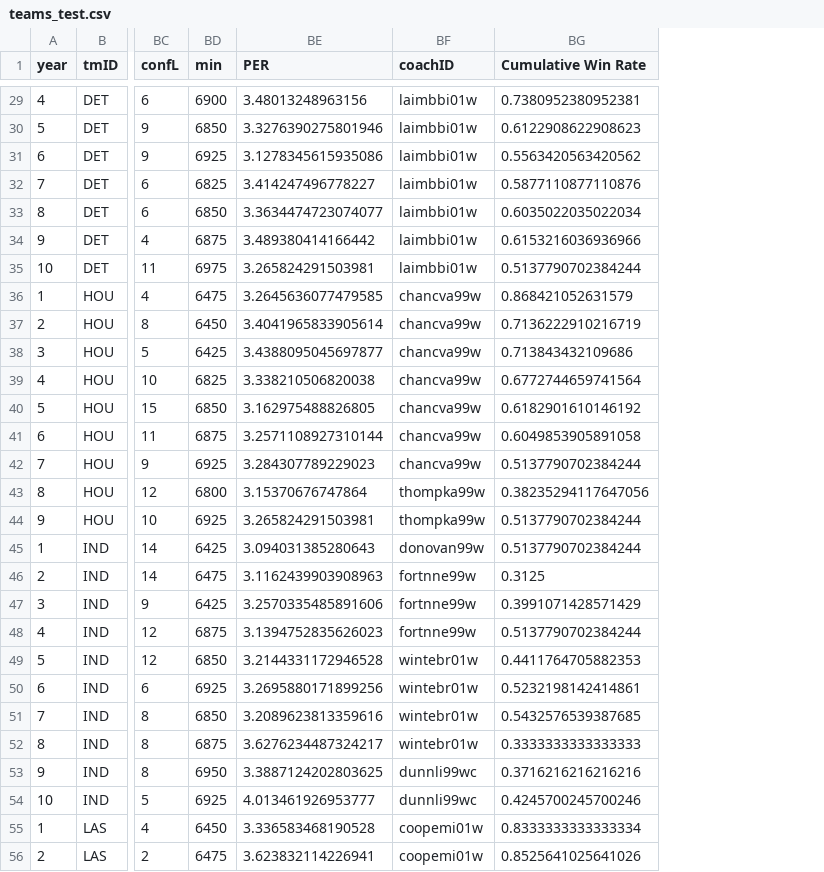
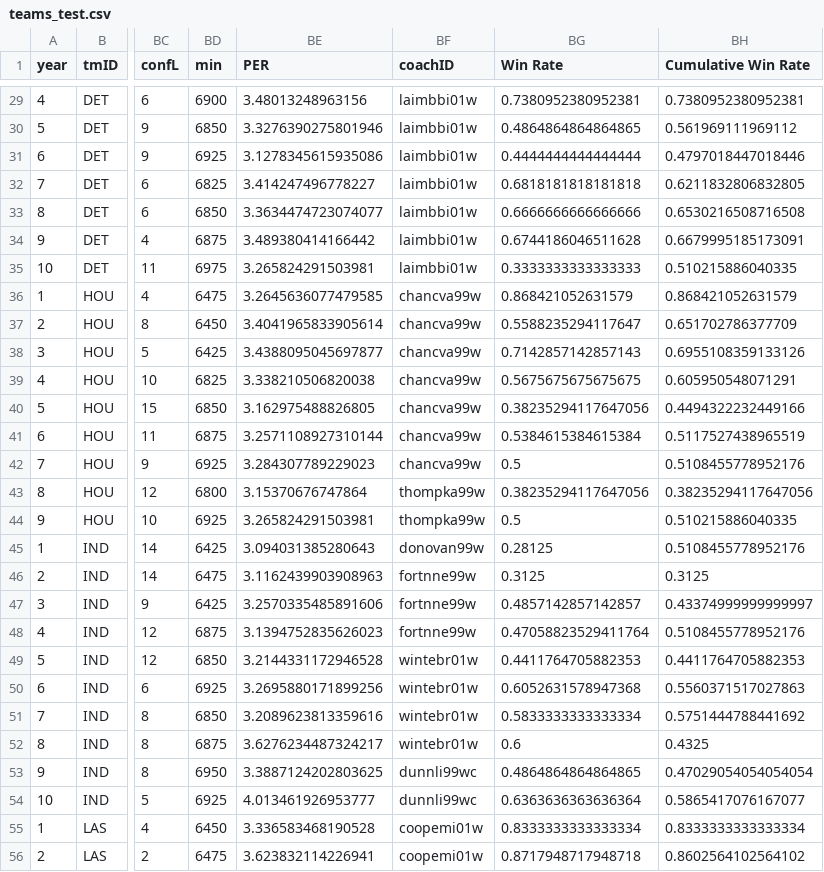
Before and after one commit to sirkotal/feup-ac, a CSV file: dataset/processed/teams_test.csv, drawn as a sheet; only a part is shown, gaps mark what is left out; addresses are those after the commit; the diff covers the shown part only; the diff names each change by its address in the sheet, - before the commit and + after, or states it on an @@ line.

```diff
--- a/dataset/processed/teams_test.csv
+++ b/dataset/processed/teams_test.csv
+column BG (Win Rate), rows 29-56: 0.7380952380952381 | 0.4864864864864865 | 0.4444444444444444 | 0.6818181818181818 | 0.6666666666666666 | 0.6744186046511628 | 0.3333333333333333 | 0.868421052631579 | 0.5588235294117647 | 0.7142857142857143 | 0.5675675675675675 | 0.38235294117647056 | 0.5384615384615384 | 0.5 | 0.38235294117647056 | 0.5 | 0.28125 | 0.3125 | 0.4857142857142857 | 0.47058823529411764 | 0.4411764705882353 | 0.6052631578947368 | 0.5833333333333334 | 0.6 | 0.4864864864864865 | 0.6363636363636364 | 0.8333333333333334 | 0.8717948717948718
-BH30 (Cumulative Win Rate): 0.6122908622908623
+BH30 (Cumulative Win Rate): 0.561969111969112
-BH31 (Cumulative Win Rate): 0.5563420563420562
+BH31 (Cumulative Win Rate): 0.4797018447018446
-BH32 (Cumulative Win Rate): 0.5877110877110876
+BH32 (Cumulative Win Rate): 0.6211832806832805
-BH33 (Cumulative Win Rate): 0.6035022035022034
+BH33 (Cumulative Win Rate): 0.6530216508716508
-BH34 (Cumulative Win Rate): 0.6153216036936966
+BH34 (Cumulative Win Rate): 0.6679995185173091
-BH35 (Cumulative Win Rate): 0.5137790702384244
+BH35 (Cumulative Win Rate): 0.510215886040335
-BH37 (Cumulative Win Rate): 0.7136222910216719
+BH37 (Cumulative Win Rate): 0.651702786377709
-BH38 (Cumulative Win Rate): 0.713843432109686
+BH38 (Cumulative Win Rate): 0.6955108359133126
-BH39 (Cumulative Win Rate): 0.6772744659741564
+BH39 (Cumulative Win Rate): 0.605950548071291
-BH40 (Cumulative Win Rate): 0.6182901610146192
+BH40 (Cumulative Win Rate): 0.4494322232449166
-BH41 (Cumulative Win Rate): 0.6049853905891058
+BH41 (Cumulative Win Rate): 0.5117527438965519
-BH42 (Cumulative Win Rate): 0.5137790702384244
+BH42 (Cumulative Win Rate): 0.5108455778952176
-BH44 (Cumulative Win Rate): 0.5137790702384244
+BH44 (Cumulative Win Rate): 0.510215886040335
-BH45 (Cumulative Win Rate): 0.5137790702384244
+BH45 (Cumulative Win Rate): 0.5108455778952176
-BH47 (Cumulative Win Rate): 0.3991071428571429
+BH47 (Cumulative Win Rate): 0.43374999999999997
-BH48 (Cumulative Win Rate): 0.5137790702384244
+BH48 (Cumulative Win Rate): 0.5108455778952176
-BH50 (Cumulative Win Rate): 0.5232198142414861
+BH50 (Cumulative Win Rate): 0.5560371517027863
-BH51 (Cumulative Win Rate): 0.5432576539387685
+BH51 (Cumulative Win Rate): 0.5751444788441692
-BH52 (Cumulative Win Rate): 0.3333333333333333
+BH52 (Cumulative Win Rate): 0.4325
-BH53 (Cumulative Win Rate): 0.3716216216216216
+BH53 (Cumulative Win Rate): 0.47029054054054054
-BH54 (Cumulative Win Rate): 0.4245700245700246
+BH54 (Cumulative Win Rate): 0.5865417076167077
-BH56 (Cumulative Win Rate): 0.8525641025641026
+BH56 (Cumulative Win Rate): 0.8602564102564102
```
Also changed, not shown: 99 edited cells elsewhere in this file, 1 other file.
